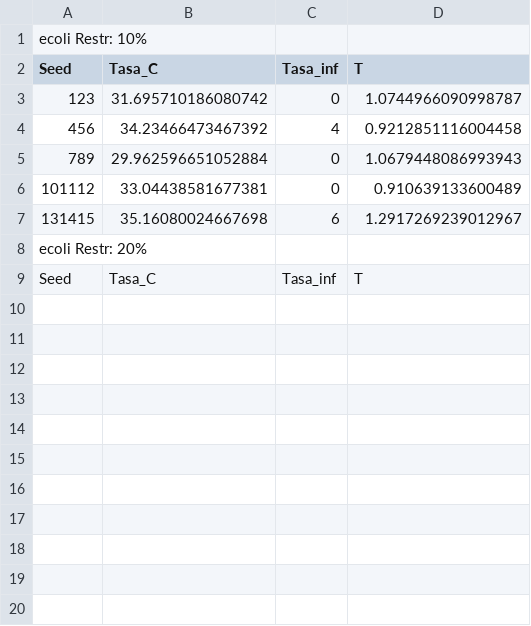
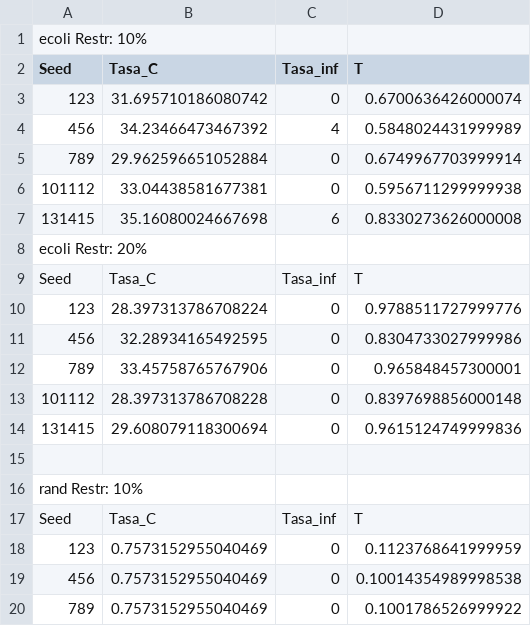
Before and after one commit to nandovallec/Metaheuristics, a CSV file: P1/Optimized/greedy_results.csv, drawn as a sheet; only a part is shown; the diff covers the shown part only.

```diff
--- a/P1/Optimized/greedy_results.csv
+++ b/P1/Optimized/greedy_results.csv
@@ -2,8 +2,19 @@ ecoli  Restr: 10%
 Seed,Tasa_C,Tasa_inf,T
-123, 31.695710186080742, 0, 1.0744966090998787
-456, 34.23466473467392, 4, 0.9212851116004458
-789, 29.962596651052884, 0, 1.0679448086993943
-101112, 33.04438581677381, 0, 0.910639133600489
-131415, 35.16080024667698, 6, 1.2917269239012967
+123, 31.695710186080742, 0, 0.6700636426000074
+456, 34.23466473467392, 4, 0.5848024431999989
+789, 29.962596651052884, 0, 0.6749967703999914
+101112, 33.04438581677381, 0, 0.5956711299999938
+131415, 35.16080024667698, 6, 0.8330273626000008
 ecoli  Restr: 20%
 Seed,Tasa_C,Tasa_inf,T
+123, 28.397313786708224, 0, 0.9788511727999776
+456, 32.28934165492595, 0, 0.8304733027999986
+789, 33.45758765767906, 0, 0.965848457300001
+101112, 28.397313786708228, 0, 0.8397698856000148
+131415, 29.608079118300694, 0, 0.9615124749999836
+
+rand  Restr: 10%
+Seed,Tasa_C,Tasa_inf,T
+123, 0.7573152955040469, 0, 0.1123768641999959
+456, 0.7573152955040469, 0, 0.10014354989998538
+789, 0.7573152955040469, 0, 0.1001786526999922
```
Also changed, not shown: 24 added rows elsewhere in this file, P1/Optimized/local_results.csv.
